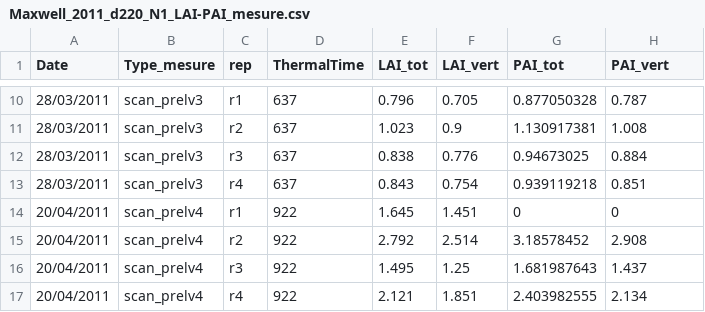
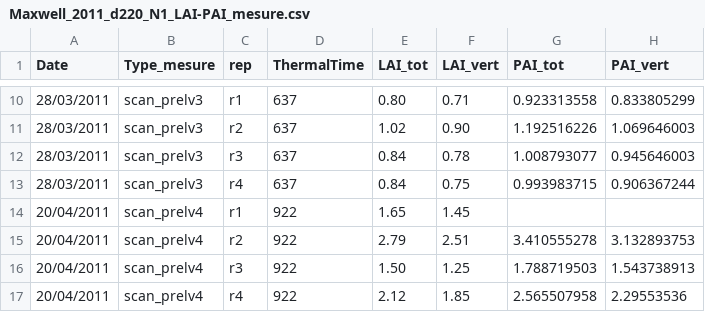
Before and after one commit to openalea-incubator/adel, a CSV file: adel/data/Maxwell_2011_d220_N1_LAI-PAI_mesure.csv, drawn as a sheet; only a part is shown, gaps mark what is left out; the diff covers the shown part only.

```diff
--- a/adel/data/Maxwell_2011_d220_N1_LAI-PAI_mesure.csv
+++ b/adel/data/Maxwell_2011_d220_N1_LAI-PAI_mesure.csv
@@ -10,8 +10,8 @@ Date,Type_mesure,rep,ThermalTime,LAI_tot,LAI_vert,PAI_tot,PAI_vert
-28/03/2011,scan_prelv3,r1,637,0.796,0.705,0.877050328,0.787
-28/03/2011,scan_prelv3,r2,637,1.023,0.9,1.130917381,1.008
-28/03/2011,scan_prelv3,r3,637,0.838,0.776,0.94673025,0.884
-28/03/2011,scan_prelv3,r4,637,0.843,0.754,0.939119218,0.851
-20/04/2011,scan_prelv4,r1,922,1.645,1.451,0,0
-20/04/2011,scan_prelv4,r2,922,2.792,2.514,3.18578452,2.908
-20/04/2011,scan_prelv4,r3,922,1.495,1.25,1.681987643,1.437
-20/04/2011,scan_prelv4,r4,922,2.121,1.851,2.403982555,2.134
+28/03/2011,scan_prelv3,r1,637,0.80,0.71,0.923313558,0.833805299
+28/03/2011,scan_prelv3,r2,637,1.02,0.90,1.192516226,1.069646003
+28/03/2011,scan_prelv3,r3,637,0.84,0.78,1.008793077,0.945646003
+28/03/2011,scan_prelv3,r4,637,0.84,0.75,0.993983715,0.906367244
+20/04/2011,scan_prelv4,r1,922,1.65,1.45,,
+20/04/2011,scan_prelv4,r2,922,2.79,2.51,3.410555278,3.132893753
+20/04/2011,scan_prelv4,r3,922,1.50,1.25,1.788719503,1.543738913
+20/04/2011,scan_prelv4,r4,922,2.12,1.85,2.565507958,2.29553536
```
Also changed, not shown: 62 edited cells elsewhere in this file, adel/data/Maxwell_2011_d220_N1_dimT.csv.
